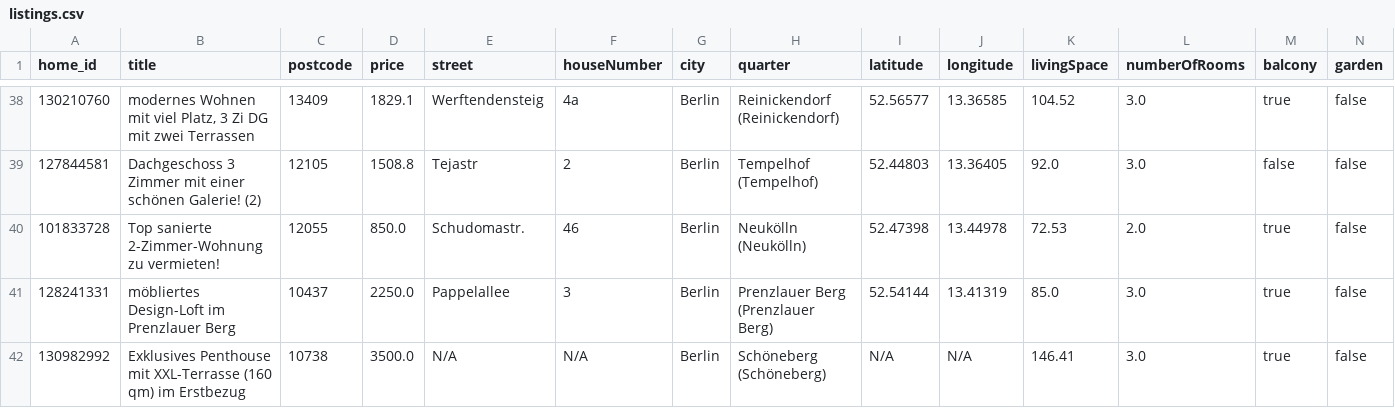
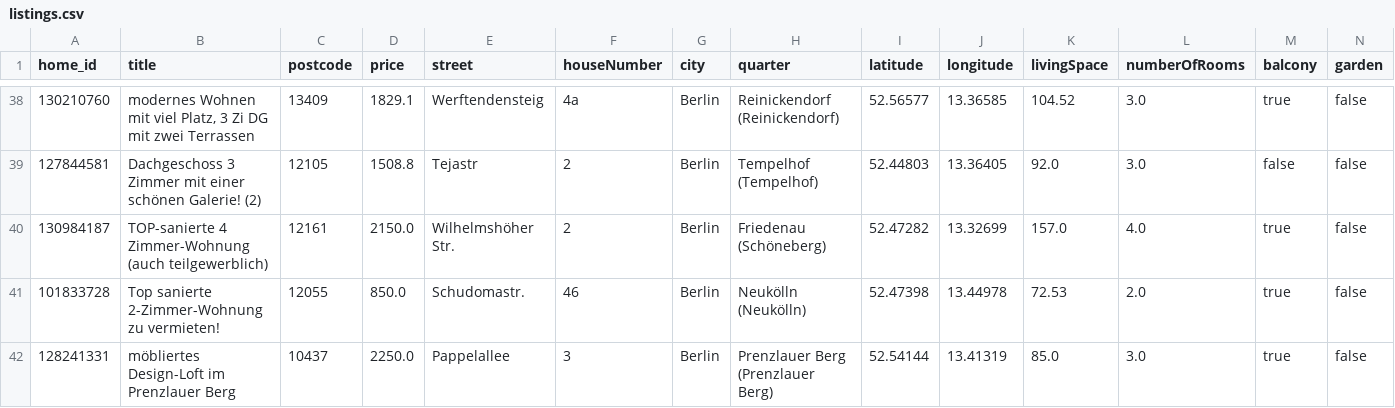
Before and after one commit to widadmogral/urutu-rent-home, a CSV file: listings.csv, drawn as a sheet; only a part is shown, gaps mark what is left out; the shorter side is filled out with more unchanged rows; rows hold the shown columns only; the diff covers the shown part only; the diff names each change by its address in the sheet, - before the commit and + after, or states it on an @@ line.

```diff
--- a/listings.csv
+++ b/listings.csv
+row 40: 130984187 | TOP-sanierte 4 Zimmer-Wohnung (auch teilgewerblich) | 12161 | 2150.0 | Wilhelmshöher Str. | 2 | Berlin | Friedenau (Schöneberg) | 52.47282 | 13.32699 | 157.0 | 4.0 | true | false
```
Also changed, not shown: 1 added row, 1 moved row and 1 edited cell elsewhere in this file.
